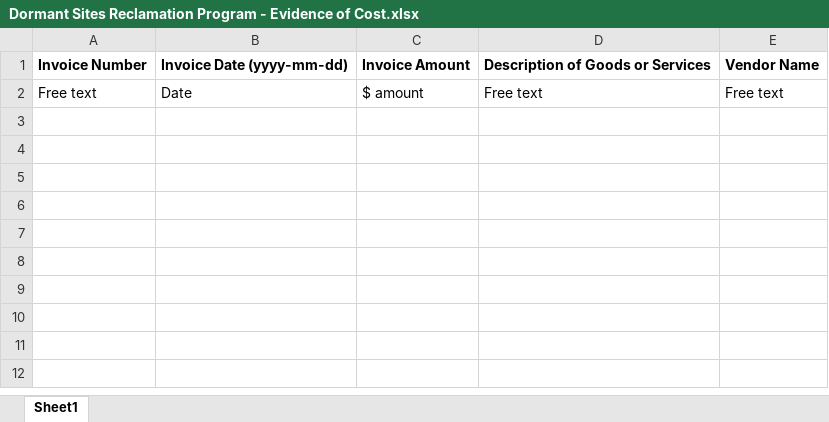
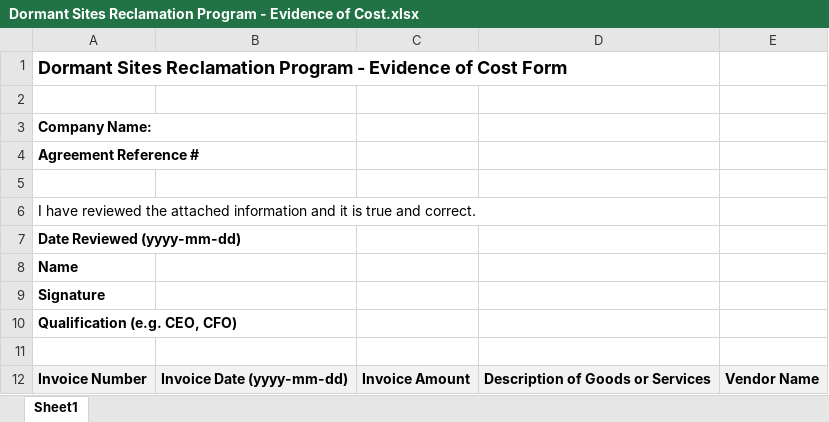
Before and after one commit to bcgov/dormant-site-reclamation-program, an Excel workbook: services/dsrp-web/src/assets/downloads/Dormant Sites Reclamation Program - Evidence of Cost.xlsx, sheet Sheet1, drawn as a sheet; values as stored, in another font and other column widths than the file's, no borders; removed rows and columns are numbered as before the commit, all else as after; the diff names each change by its address in the sheet, - before the commit and + after, or states it on an @@ line.

Commit message:
Update Dormant Sites Reclamation Program - Evidence of Cost.xlsx

```diff
--- a/services/dsrp-web/src/assets/downloads/Dormant Sites Reclamation Program - Evidence of Cost.xlsx (sheet Sheet1)
+++ b/services/dsrp-web/src/assets/downloads/Dormant Sites Reclamation Program - Evidence of Cost.xlsx (sheet Sheet1)
+row 1: Dormant Sites Reclamation Program - Evidence of Cost Form
+row 2: (empty)
+row 3: Company Name:
+row 4: Agreement Reference #
+row 5: (empty)
+row 6: I have reviewed the attached information and it is true and correct.
+row 7: Date Reviewed (yyyy-mm-dd)
+row 8: Name
+row 9: Signature
+row 10: Qualification (e.g. CEO, CFO)
+row 11: (empty)
-A12:E12 fill: none
+A12:E12 fill: #F2F2F2
-row 2: Free text | Date | $ amount | Free text | Free text
```
